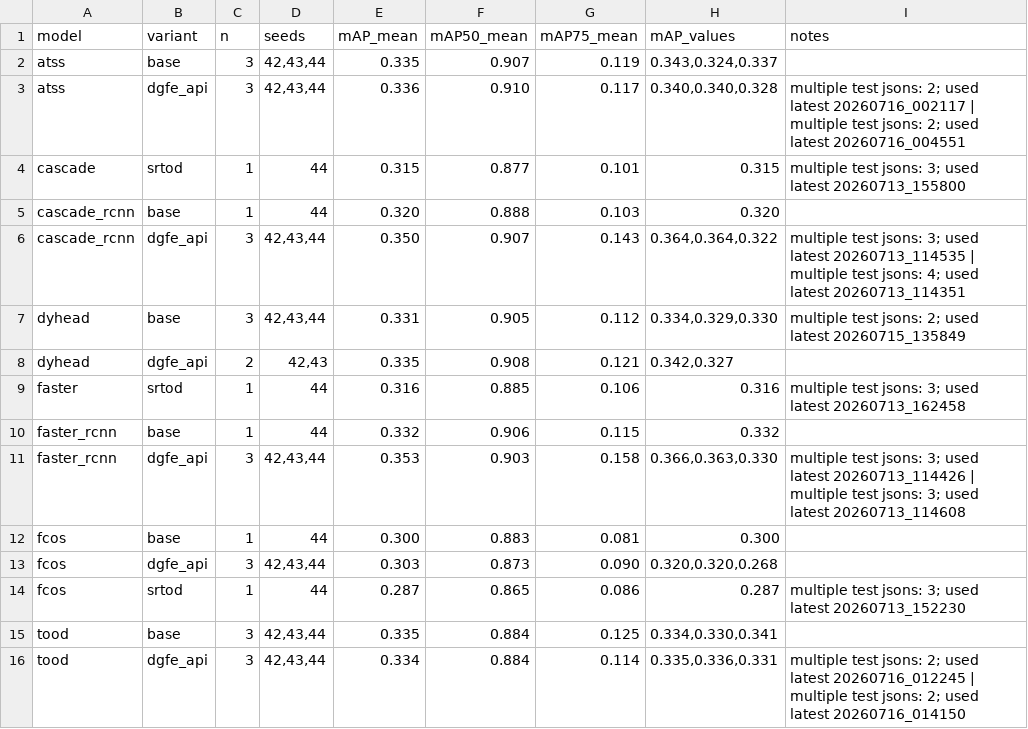
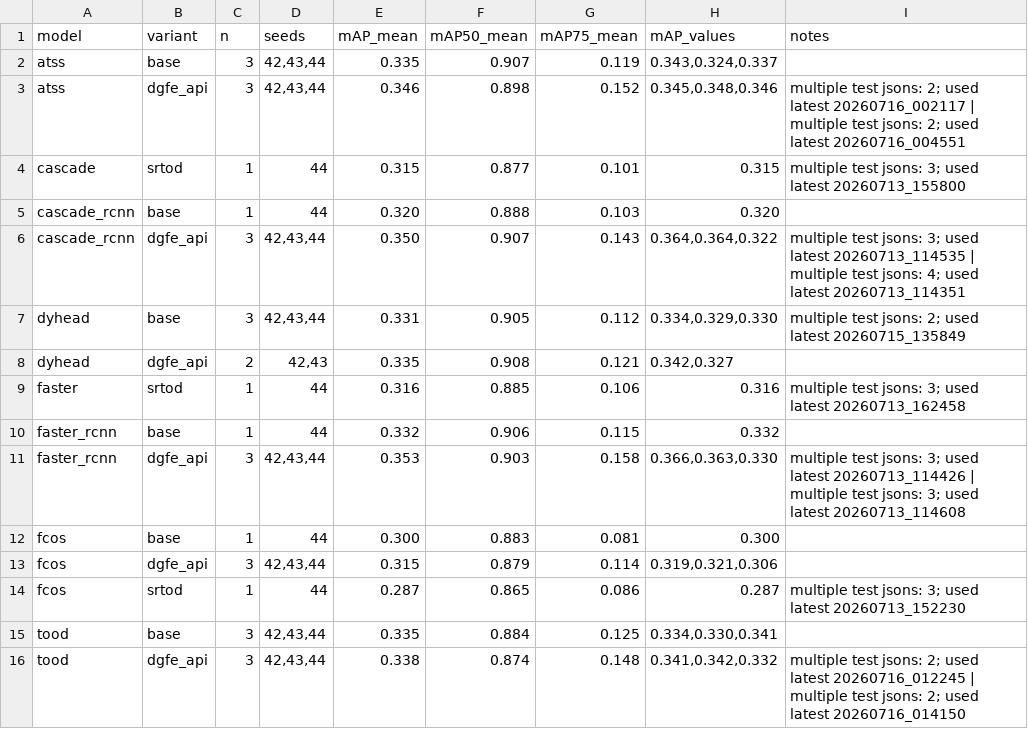
Before and after one commit to aduy2408/mmdet_code, a CSV file: reports/varroa_results_summary.csv, drawn as a sheet.

```diff
--- a/reports/varroa_results_summary.csv
+++ b/reports/varroa_results_summary.csv
@@ -2,3 +2,3 @@ model,variant,n,seeds,mAP_mean,mAP50_mean,mAP75_mean,mAP_values,notes
 atss,base,3,"42,43,44",0.335,0.907,0.119,"0.343,0.324,0.337",
-atss,dgfe_api,3,"42,43,44",0.336,0.910,0.117,"0.340,0.340,0.328",multiple test jsons: 2; used latest 20260716_002117 | multiple test jsons: 2; used latest 20260716_004551
+atss,dgfe_api,3,"42,43,44",0.346,0.898,0.152,"0.345,0.348,0.346",multiple test jsons: 2; used latest 20260716_002117 | multiple test jsons: 2; used latest 20260716_004551
 cascade,srtod,1,44,0.315,0.877,0.101,0.315,multiple test jsons: 3; used latest 20260713_155800
@@ -12,5 +12,5 @@ faster_rcnn,dgfe_api,3,"42,43,44",0.353,0.903,0.158,"0.366,0.363,0.330",multiple
 fcos,base,1,44,0.300,0.883,0.081,0.300,
-fcos,dgfe_api,3,"42,43,44",0.303,0.873,0.090,"0.320,0.320,0.268",
+fcos,dgfe_api,3,"42,43,44",0.315,0.879,0.114,"0.319,0.321,0.306",
 fcos,srtod,1,44,0.287,0.865,0.086,0.287,multiple test jsons: 3; used latest 20260713_152230
 tood,base,3,"42,43,44",0.335,0.884,0.125,"0.334,0.330,0.341",
-tood,dgfe_api,3,"42,43,44",0.334,0.884,0.114,"0.335,0.336,0.331",multiple test jsons: 2; used latest 20260716_012245 | multiple test jsons: 2; used latest 20260716_014150
+tood,dgfe_api,3,"42,43,44",0.338,0.874,0.148,"0.341,0.342,0.332",multiple test jsons: 2; used latest 20260716_012245 | multiple test jsons: 2; used latest 20260716_014150
```
Also changed, not shown: reports/varroa_results_all_runs.csv, reports/varroa_results_selected_runs.csv, 1 other file.
